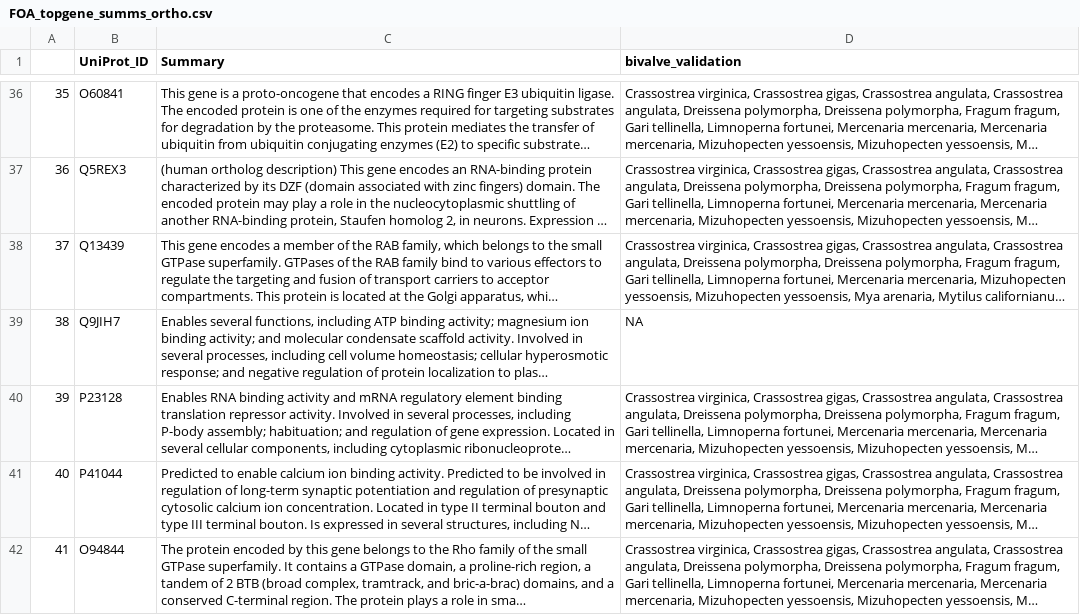
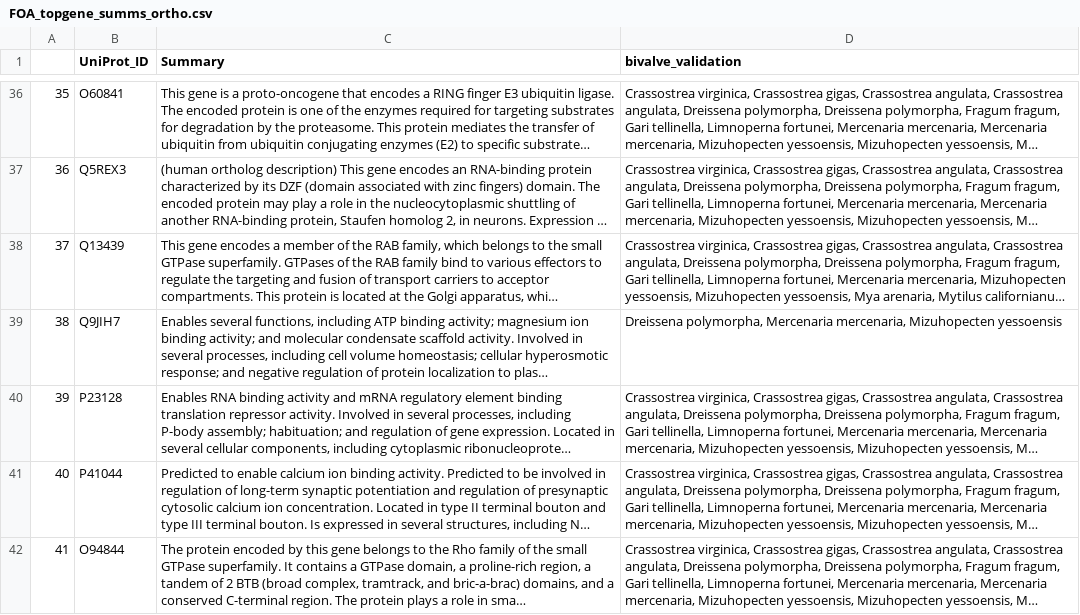
Before and after one commit to graceleuchtenberger/Byssus-expression-analysis, a CSV file: output/Top_gene_summaries/FOA_topgene_summs_ortho.csv, drawn as a sheet; only a part is shown, gaps mark what is left out; long unchanged cells end in …; the diff names each change by its address in the sheet, - before the commit and + after, or states it on an @@ line.

Commit message:
Update FOA_topgene_summs_ortho.csv

```diff
--- a/output/Top_gene_summaries/FOA_topgene_summs_ortho.csv
+++ b/output/Top_gene_summaries/FOA_topgene_summs_ortho.csv
-D39 (bivalve_validation): NA
+D39 (bivalve_validation): Dreissena polymorpha, Mercenaria mercenaria, Mizuhopecten yessoensis
```
